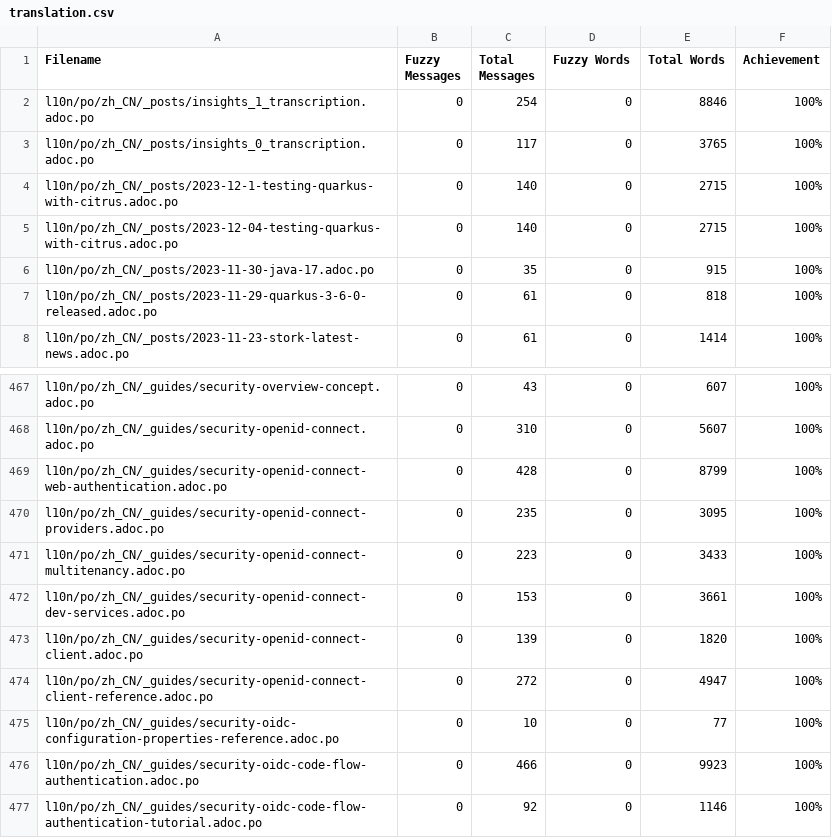
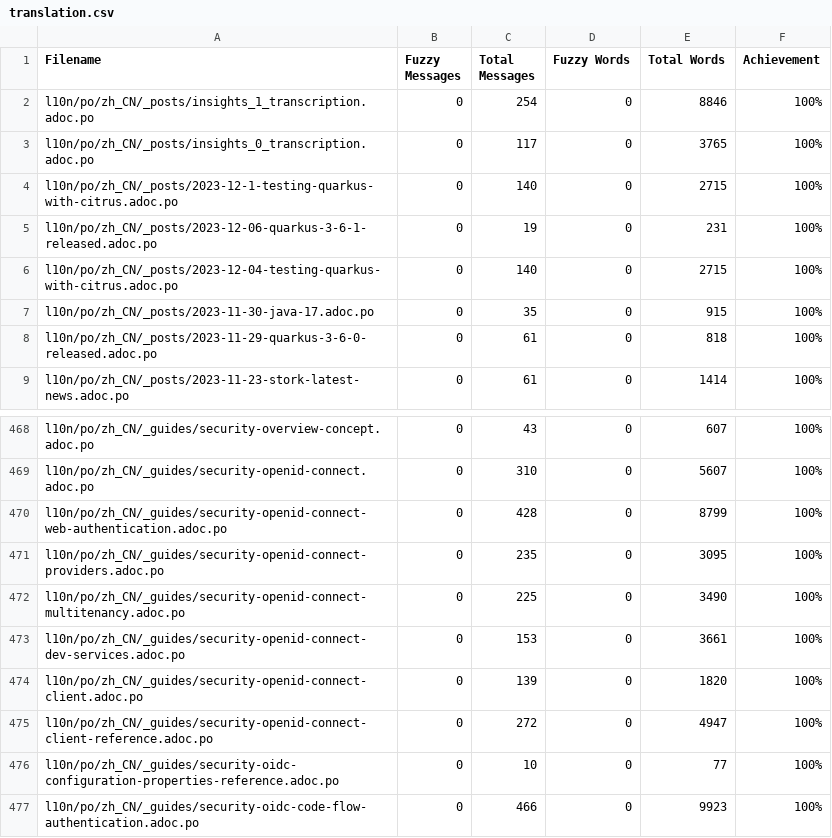
Before and after one commit to giant35/quarkusZH, a CSV file: l10n/stats/translation.csv, drawn as a sheet; only a part is shown, gaps mark what is left out; the shorter side is filled out with more unchanged rows.

Commit message:
Update translation stats

```diff
--- a/l10n/stats/translation.csv
+++ b/l10n/stats/translation.csv
@@ -4,2 +4,3 @@ l10n/po/zh_CN/_posts/insights_0_transcription.adoc.po,0,117,0,3765,100%
 l10n/po/zh_CN/_posts/2023-12-1-testing-quarkus-with-citrus.adoc.po,0,140,0,2715,100%
+l10n/po/zh_CN/_posts/2023-12-06-quarkus-3-6-1-released.adoc.po,0,19,0,231,100%
 l10n/po/zh_CN/_posts/2023-12-04-testing-quarkus-with-citrus.adoc.po,0,140,0,2715,100%
@@ -470,3 +471,3 @@ l10n/po/zh_CN/_guides/security-openid-connect-web-authentication.adoc.po,0,428,0
 l10n/po/zh_CN/_guides/security-openid-connect-providers.adoc.po,0,235,0,3095,100%
-l10n/po/zh_CN/_guides/security-openid-connect-multitenancy.adoc.po,0,223,0,3433,100%
+l10n/po/zh_CN/_guides/security-openid-connect-multitenancy.adoc.po,0,225,0,3490,100%
 l10n/po/zh_CN/_guides/security-openid-connect-dev-services.adoc.po,0,153,0,3661,100%
```
